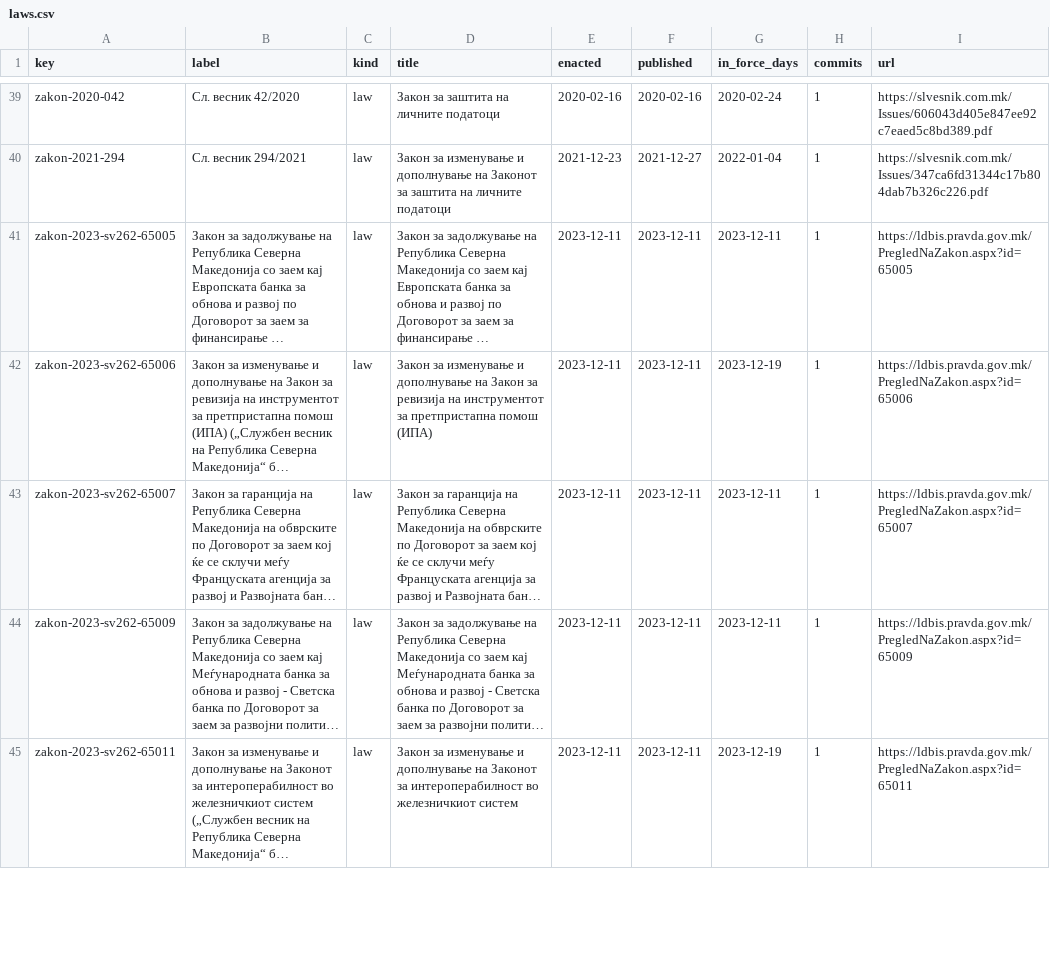
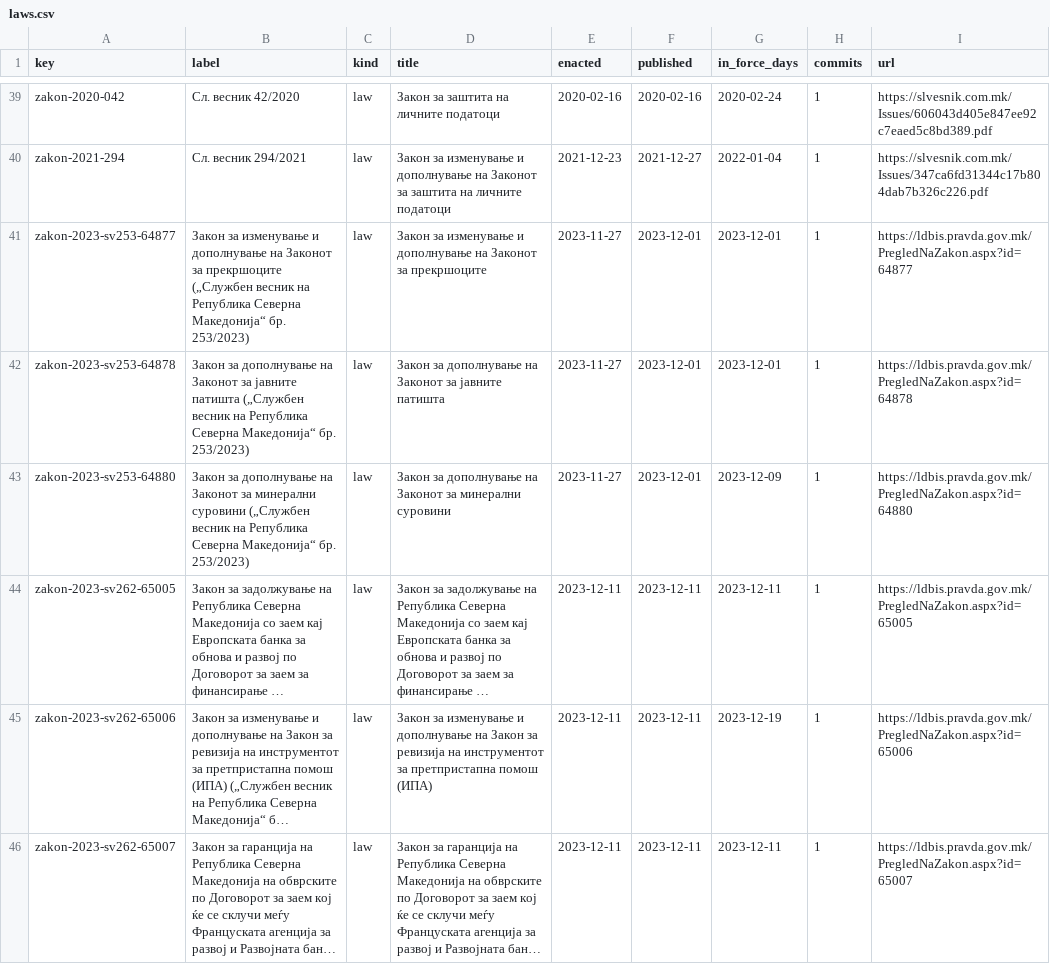
Before and after one commit to lexifina/north-macedonia-law, a CSV file: data/laws.csv, drawn as a sheet; only a part is shown, gaps mark what is left out; the shorter side is filled out with more unchanged rows; long unchanged cells end in …; the diff names each change by its address in the sheet, - before the commit and + after, or states it on an @@ line.

Commit message:
Documentation, tables, tools and REPRODUCE.md
Appended 3 commits to aa0fa9fdbc6a; corpus sha256 caea0619cb4cf1ebbd8a503c606d5a8f1d7e6095d2efee40e50a64702347678d, data retrieved 2026-11-03.

```diff
--- a/data/laws.csv
+++ b/data/laws.csv
+row 41: zakon-2023-sv253-64877 | Закон за изменување и дополнување на Законот за прекршоците („Службен весник на Република Северна Македонија“ бр. 253/2023) | law | Закон за изменување и дополнување на Законот за прекршоците | 2023-11-27 | 2023-12-01 | 2023-12-01 | 1 | https://ldbis.pravda.gov.mk/PregledNaZakon.aspx?id=64877
+row 42: zakon-2023-sv253-64878 | Закон за дополнување на Законот за јавните патишта („Службен весник на Република Северна Македонија“ бр. 253/2023) | law | Закон за дополнување на Законот за јавните патишта | 2023-11-27 | 2023-12-01 | 2023-12-01 | 1 | https://ldbis.pravda.gov.mk/PregledNaZakon.aspx?id=64878
+row 43: zakon-2023-sv253-64880 | Закон за дополнување на Законот за минерални суровини („Службен весник на Република Северна Македонија“ бр. 253/2023) | law | Закон за дополнување на Законот за минерални суровини | 2023-11-27 | 2023-12-01 | 2023-12-09 | 1 | https://ldbis.pravda.gov.mk/PregledNaZakon.aspx?id=64880
```
Also changed, not shown: data/appends.csv, data/commits.csv, 9 other files.
